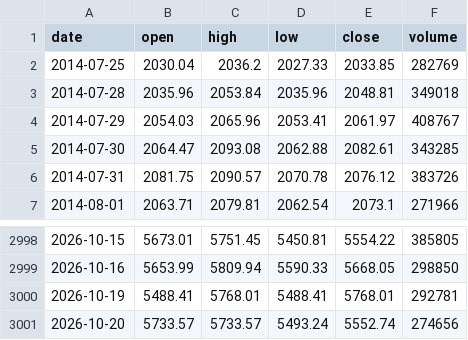
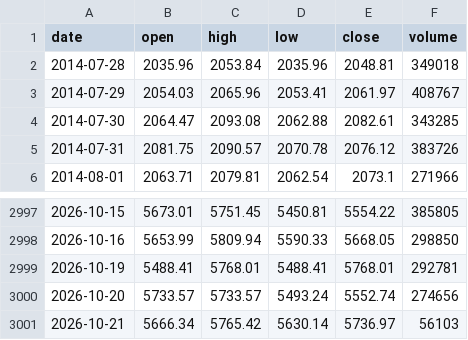
Before and after one commit to anextone/kospi-signal-data, a CSV file: data/kospi_index.csv, drawn as a sheet; only a part is shown, gaps mark what is left out.

```diff
--- a/data/kospi_index.csv
+++ b/data/kospi_index.csv
@@ -1,3 +1,2 @@
 date,open,high,low,close,volume
-2014-07-25,2030.04,2036.2,2027.33,2033.85,282769
 2014-07-28,2035.96,2053.84,2035.96,2048.81,349018
@@ -3001 +3000,2 @@ date,open,high,low,close,volume
 2026-10-20,5733.57,5733.57,5493.24,5552.74,274656
+2026-10-21,5666.34,5765.42,5630.14,5736.97,56103
```
Also changed, not shown: data/flows.csv, data/lev_etf.csv, 1 other file.
